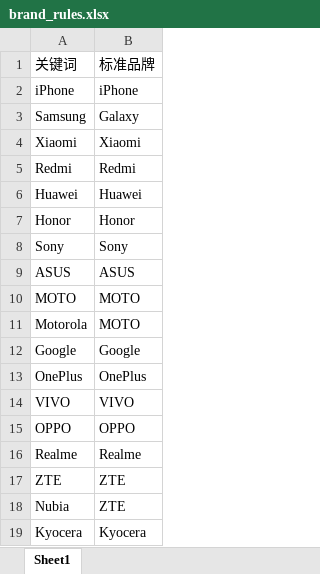
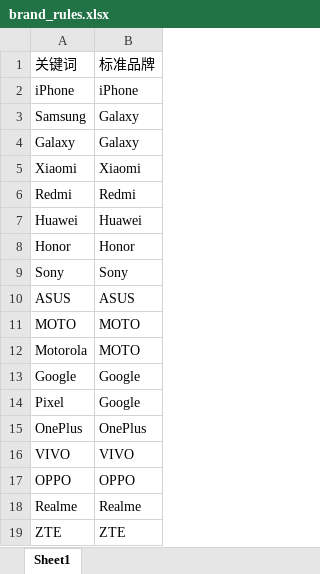
Before and after one commit to kirkz2919-afk/temu-order-tool, an Excel workbook: brand_rules.xlsx, sheet Sheet1, drawn as a sheet; only a part is shown; the shorter side is filled out with more unchanged rows; values as stored, in another font and other column widths than the file's, no borders; the diff names each change by its address in the sheet, - before the commit and + after, or states it on an @@ line.

```diff
--- a/brand_rules.xlsx (sheet Sheet1)
+++ b/brand_rules.xlsx (sheet Sheet1)
+row 4: Galaxy | Galaxy
+row 14: Pixel | Google
```
Also changed, not shown: 1 other file.
